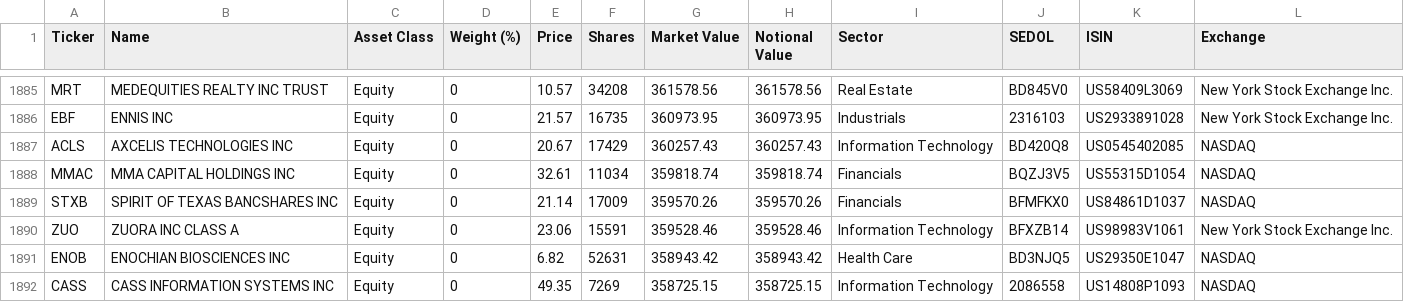
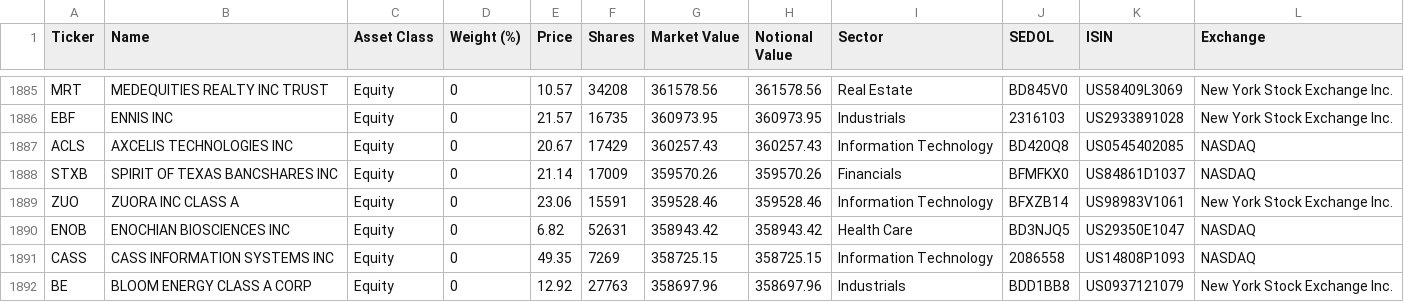
Before and after one commit to zhangweidai/setup, a CSV file: python/zen_dump/holdings/ITOT_holdings.csv, drawn as a sheet; only a part is shown, gaps mark what is left out; the shorter side is filled out with more unchanged rows; the diff names each change by its address in the sheet, - before the commit and + after, or states it on an @@ line.

```diff
--- a/python/zen_dump/holdings/ITOT_holdings.csv
+++ b/python/zen_dump/holdings/ITOT_holdings.csv
-row 1888: MMAC | MMA CAPITAL HOLDINGS INC | Equity | 0 | 32.61 | 11034 | 359818.74 | 359818.74 | Financials | BQZJ3V5 | US55315D1054 | NASDAQ
```
Also changed, not shown: python/zen_dump/report/scores_new.csv, 5 other files.
